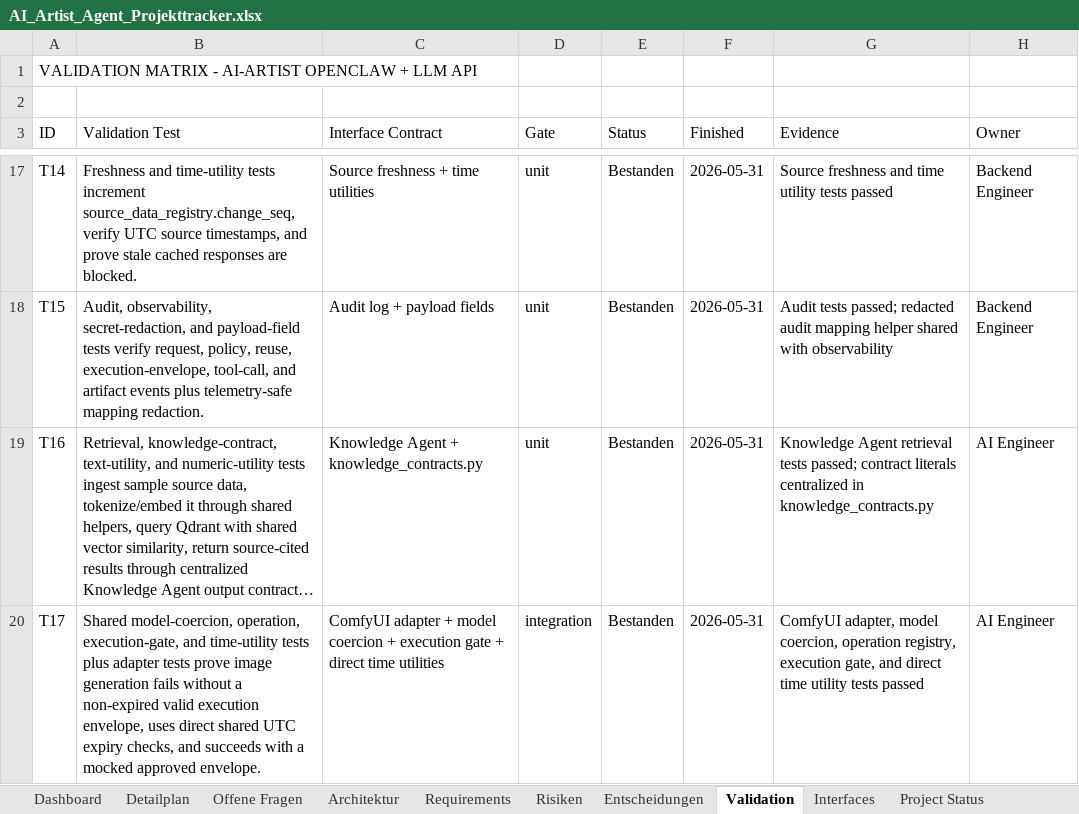
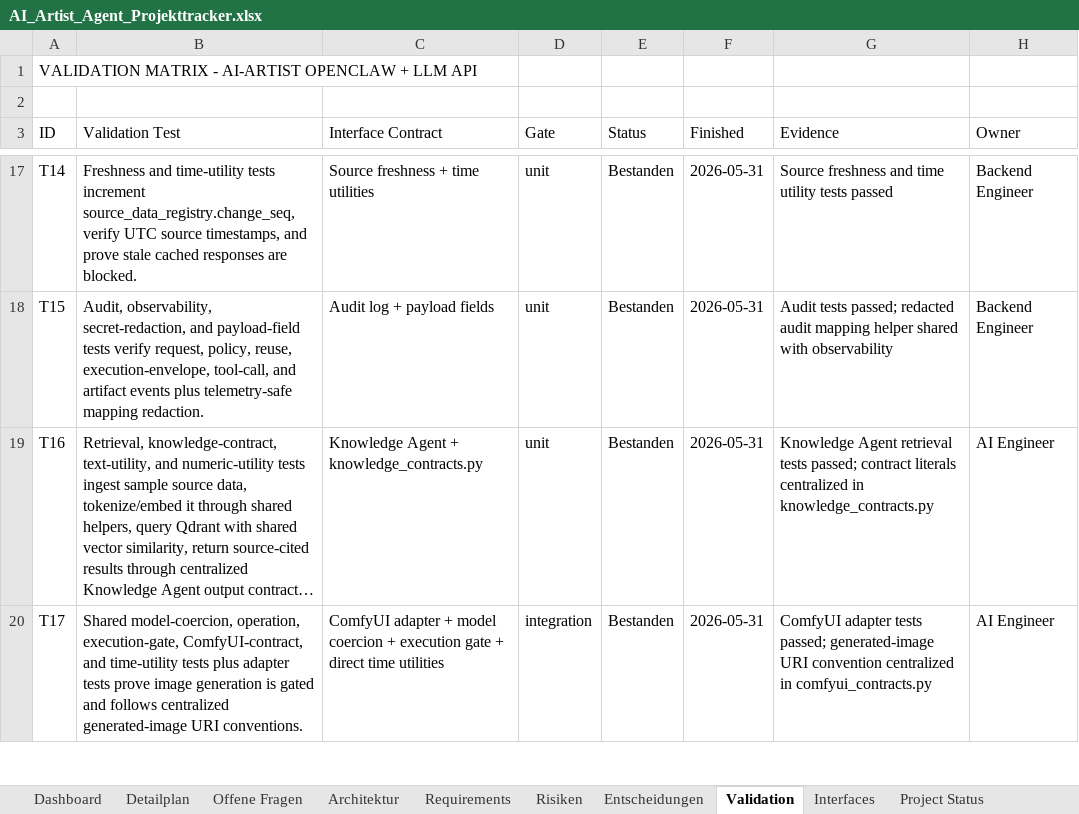
Before and after one commit to artprof964/AI-Artist, an Excel workbook: AI_Artist_Agent_Projekttracker.xlsx, sheet Validation, drawn as a sheet; only a part is shown, gaps mark what is left out; long unchanged cells end in …; values as stored, in another font and other column widths than the file's, no borders; the diff covers the shown part only; the diff names each change by its address in the sheet, - before the commit and + after, or states it on an @@ line.

```diff
--- a/AI_Artist_Agent_Projekttracker.xlsx (sheet Validation)
+++ b/AI_Artist_Agent_Projekttracker.xlsx (sheet Validation)
-B20 (Validation Test): …operation, execution-gate, and time-utility tests plus adapter tests prove image generation fails without a non-expired valid execution envelope, uses direct shared UTC expiry checks, and succeeds with a mocked approved envelope.
+B20 (Validation Test): …operation, execution-gate, ComfyUI-contract, and time-utility tests plus adapter tests prove image generation is gated and follows centralized generated-image URI conventions.
-G20 (Evidence): ComfyUI adapter, model coercion, operation registry, execution gate, and direct time utility tests passed
+G20 (Evidence): ComfyUI adapter tests passed; generated-image URI convention centralized in comfyui_contracts.py
```
Also changed, not shown: 3 edited cells elsewhere in this sheet, sheet Detailplan, sheet Project Status, 10 other files.
